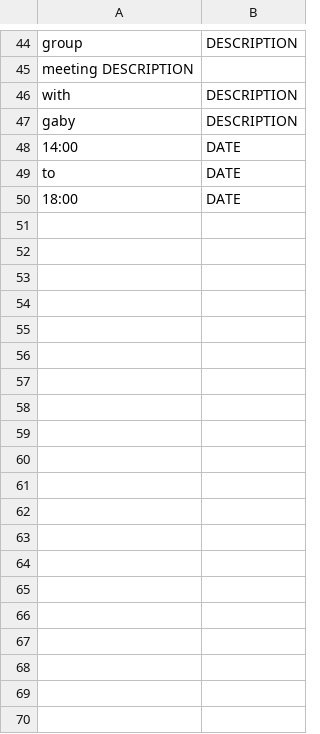
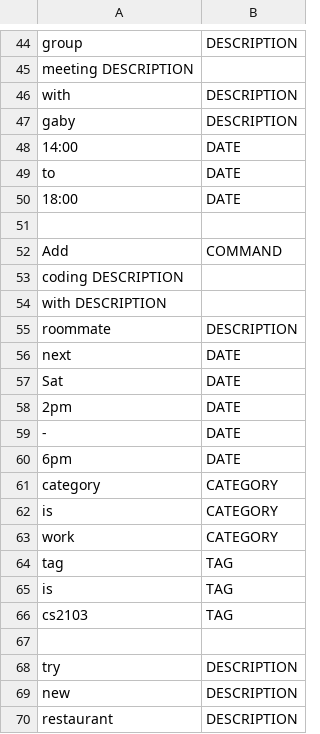
Before and after one commit to cs2103aug2014-w15-2j/main, a TSV file: src/NLPTraining/overall-training-data.tsv, drawn as a sheet; only a part is shown, gaps mark what is left out; the diff covers the shown part only.

```diff
--- a/src/NLPTraining/overall-training-data.tsv
+++ b/src/NLPTraining/overall-training-data.tsv
@@ -50 +50,21 @@ to	DATE
 18:00	DATE
+
+Add	COMMAND
+coding  DESCRIPTION
+with    DESCRIPTION
+roommate	DESCRIPTION
+next	DATE
+Sat	DATE
+2pm	DATE
+-	DATE
+6pm	DATE
+category	CATEGORY
+is	CATEGORY
+work	CATEGORY
+tag	TAG
+is	TAG
+cs2103	TAG
+
+try	DESCRIPTION
+new	DESCRIPTION
+restaurant	DESCRIPTION
```
Also changed, not shown: 26 added rows elsewhere in this file.
